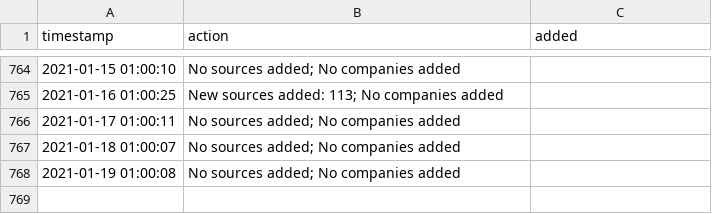
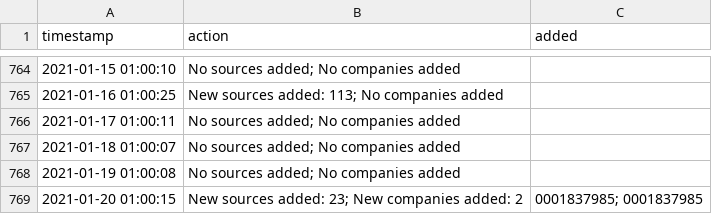
Before and after one commit to moman822/auto-abs, a CSV file: abs-ee/data/log.csv, drawn as a sheet; only a part is shown, gaps mark what is left out.

Commit message:
updating companies and log

```diff
--- a/abs-ee/data/log.csv
+++ b/abs-ee/data/log.csv
@@ -768 +768,2 @@
 "2021-01-19 01:00:08","No sources added; No companies added",""
+"2021-01-20 01:00:15","New sources added: 23; New companies added: 2","0001837985; 0001837985"
```
Also changed, not shown: abs-ee/data/companies.csv, 1 other file.
